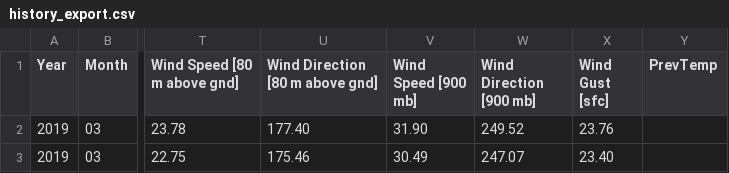
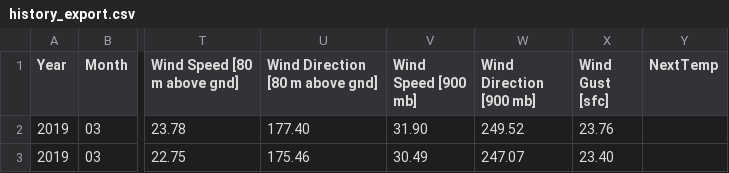
Before and after one commit to HapfuKei/Rehtaew, a CSV file: data/history_export.csv, drawn as a sheet; only a part is shown, gaps mark what is left out; the diff names each change by its address in the sheet, - before the commit and + after, or states it on an @@ line.

```diff
--- a/data/history_export.csv
+++ b/data/history_export.csv
-Y1: PrevTemp
+Y1: NextTemp
```
Also changed, not shown: data/LargeData.csv, 5 other files.
